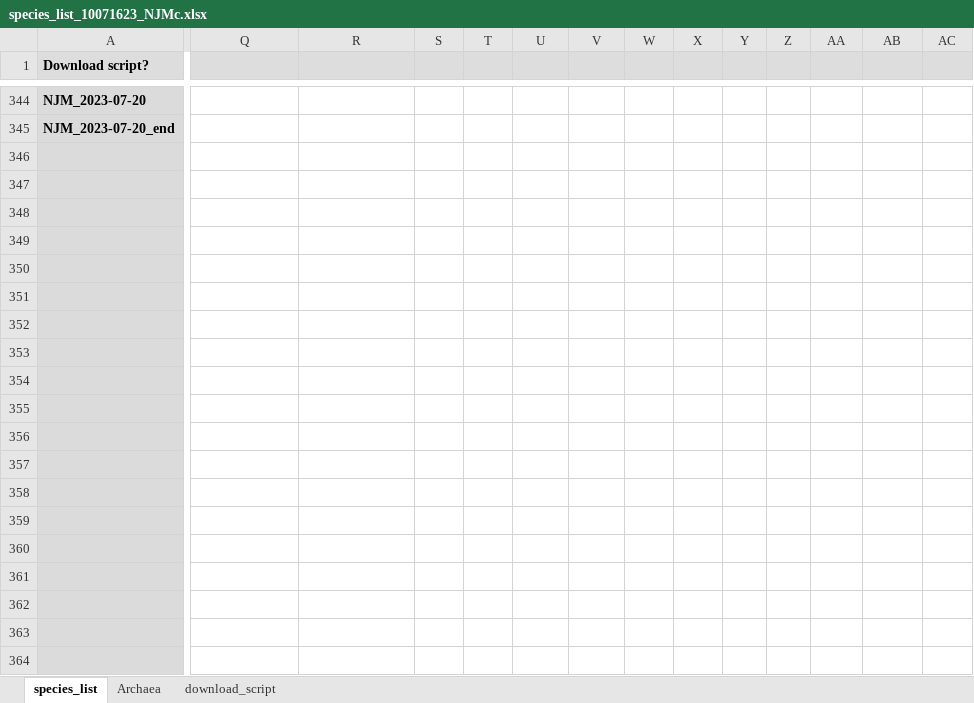
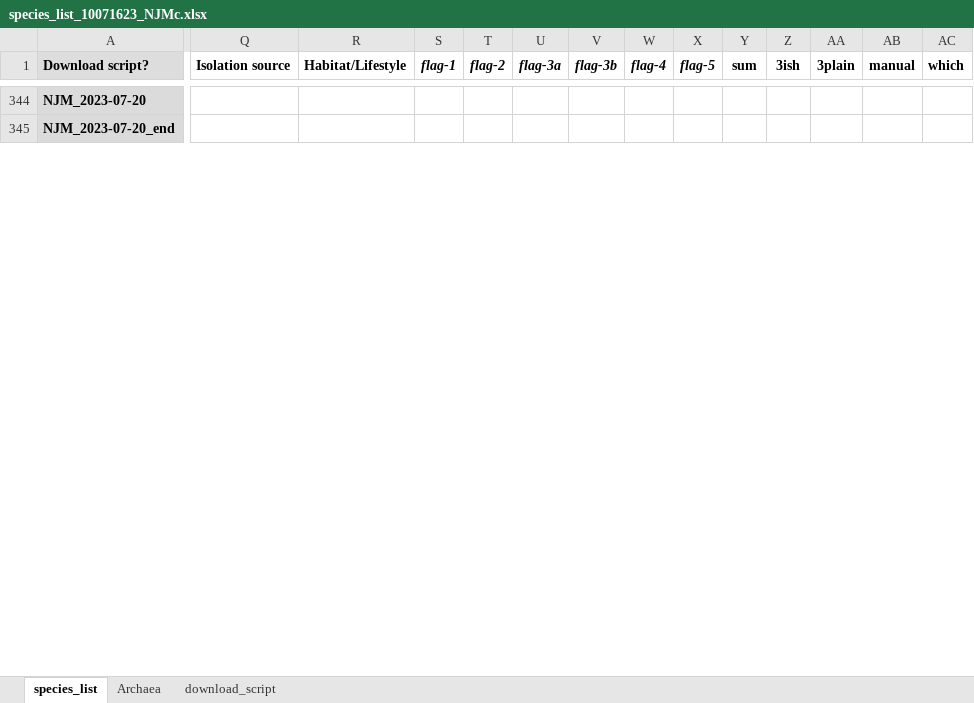
Before and after one commit to nmatzke/bioinfRhints, an Excel workbook: flag/AQB_classification/species_list_10071623_NJMc.xlsx, sheet species_list, drawn as a sheet; only a part is shown, gaps mark what is left out; values as stored, in another font and other column widths than the file's, no borders; removed rows and columns are numbered as before the commit, all else as after; rows hold the shown columns only; the diff covers the shown part only; the diff names each change by its address in the sheet, - before the commit and + after, or states it on an @@ line.

Commit message:
finished downloads of 5-flag system representatives

```diff
--- a/flag/AQB_classification/species_list_10071623_NJMc.xlsx (sheet species_list)
+++ b/flag/AQB_classification/species_list_10071623_NJMc.xlsx (sheet species_list)
-Q1: (empty)
+Q1: Isolation source
-Q1:AC1 fill: #DDDDDD
+Q1:AC1 fill: none
-R1: (empty)
+R1: Habitat/Lifestyle
-S1: (empty)
+S1: flag-1
-T1: (empty)
+T1: flag-2
-U1: (empty)
+U1: flag-3a
-V1: (empty)
+V1: flag-3b
-W1: (empty)
+W1: flag-4
-X1: (empty)
+X1: flag-5
-Y1: (empty)
+Y1: sum
-Z1: (empty)
+Z1: 3ish
-AA1: (empty)
+AA1: 3plain
-AB1: (empty)
+AB1: manual
-AC1: (empty)
+AC1: which
-row 346: (empty)
-row 347: (empty)
-row 348: (empty)
-row 349: (empty)
-row 350: (empty)
-row 351: (empty)
-row 352: (empty)
-row 353: (empty)
-row 354: (empty)
-row 355: (empty)
-row 356: (empty)
-row 357: (empty)
-row 358: (empty)
-row 359: (empty)
-row 360: (empty)
-row 361: (empty)
-row 362: (empty)
-row 363: (empty)
-row 364: (empty)
```
Also changed, not shown: 36 added rows, 18 removed rows and 12 edited cells elsewhere in this sheet, flag/AQB_classification/2023-07-16_add.xlsx, flag/AQB_classification/De_Maayer_etal_2020_BMCGenomics_enteric_flagella_5_systems/SuppTables_12864_2020_7085_MOESM1_ESM.xlsx, 17 other files.
